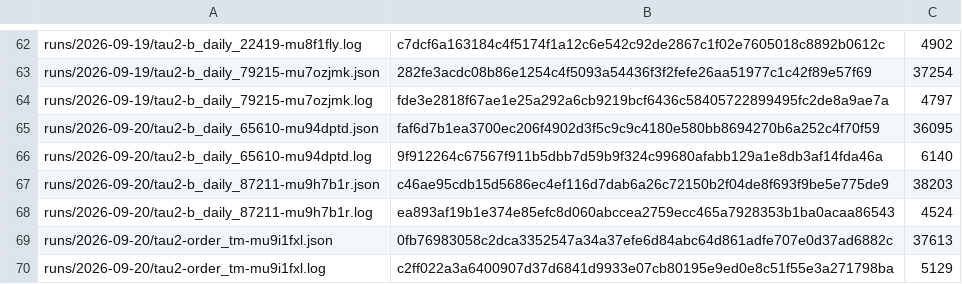
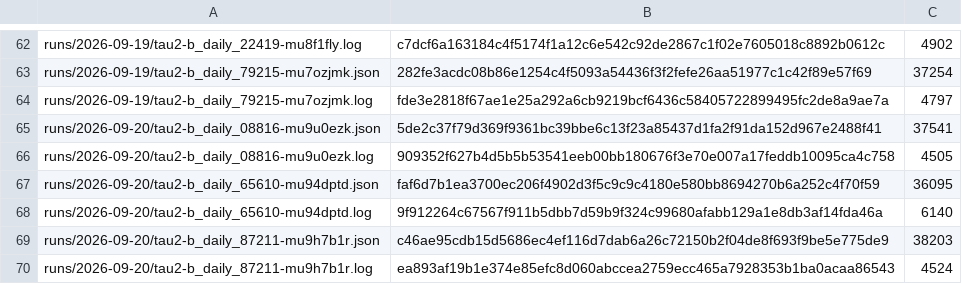
Before and after one commit to botiverse/antiproton, a TSV file: report/runs/manifest.tsv, drawn as a sheet; only a part is shown, gaps mark what is left out; the shorter side is filled out with more unchanged rows.

Commit message:
Anchor the 12:53Z t2 run - the third clean ea4c913 cycle (#435)

```diff
--- a/report/runs/manifest.tsv
+++ b/report/runs/manifest.tsv
@@ -64,2 +64,4 @@ runs/2026-09-19/tau2-b_daily_79215-mu7ozjmk.json	282fe3acdc08b86e1254c4f5093a544
 runs/2026-09-19/tau2-b_daily_79215-mu7ozjmk.log	fde3e2818f67ae1e25a292a6cb9219bcf6436c58405722899495fc2de8a9ae7a	4797
+runs/2026-09-20/tau2-b_daily_08816-mu9u0ezk.json	5de2c37f79d369f9361bc39bbe6c13f23a85437d1fa2f91da152d967e2488f41	37541
+runs/2026-09-20/tau2-b_daily_08816-mu9u0ezk.log	909352f627b4d5b5b53541eeb00bb180676f3e70e007a17feddb10095ca4c758	4505
 runs/2026-09-20/tau2-b_daily_65610-mu94dptd.json	faf6d7b1ea3700ec206f4902d3f5c9c9c4180e580bb8694270b6a252c4f70f59	36095
```
